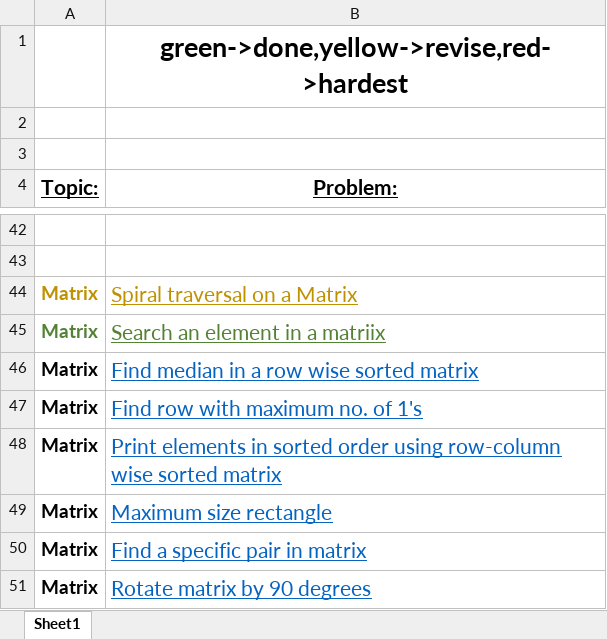
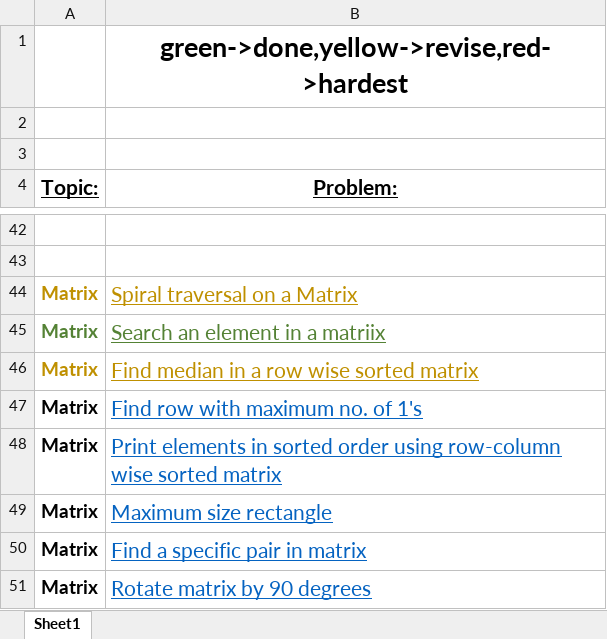
Before and after one commit to chinmay200/DataStruc-Algo, an Excel workbook: DSAquestionSheet.xlsx, sheet Sheet1, drawn as a sheet; only a part is shown, gaps mark what is left out; values as stored, in another font and other column widths than the file's, no borders; the diff names each change by its address in the sheet, - before the commit and + after, or states it on an @@ line.

```diff
--- a/DSAquestionSheet.xlsx (sheet Sheet1)
+++ b/DSAquestionSheet.xlsx (sheet Sheet1)
-A46 text colour: black
+A46 text colour: #BF9000
-B46 text colour: #0563C1
+B46 text colour: #BF9000
```
Also changed, not shown: 2 other files.
